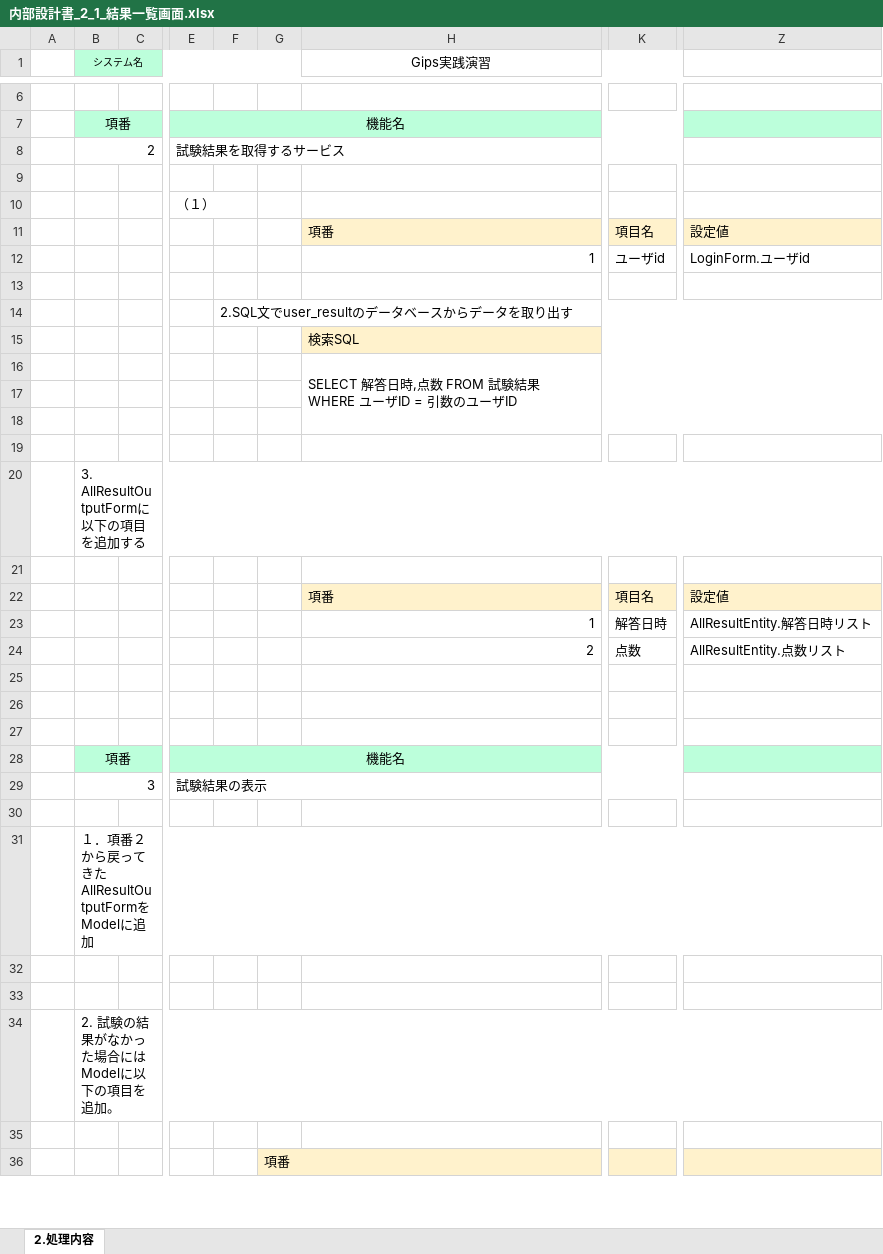
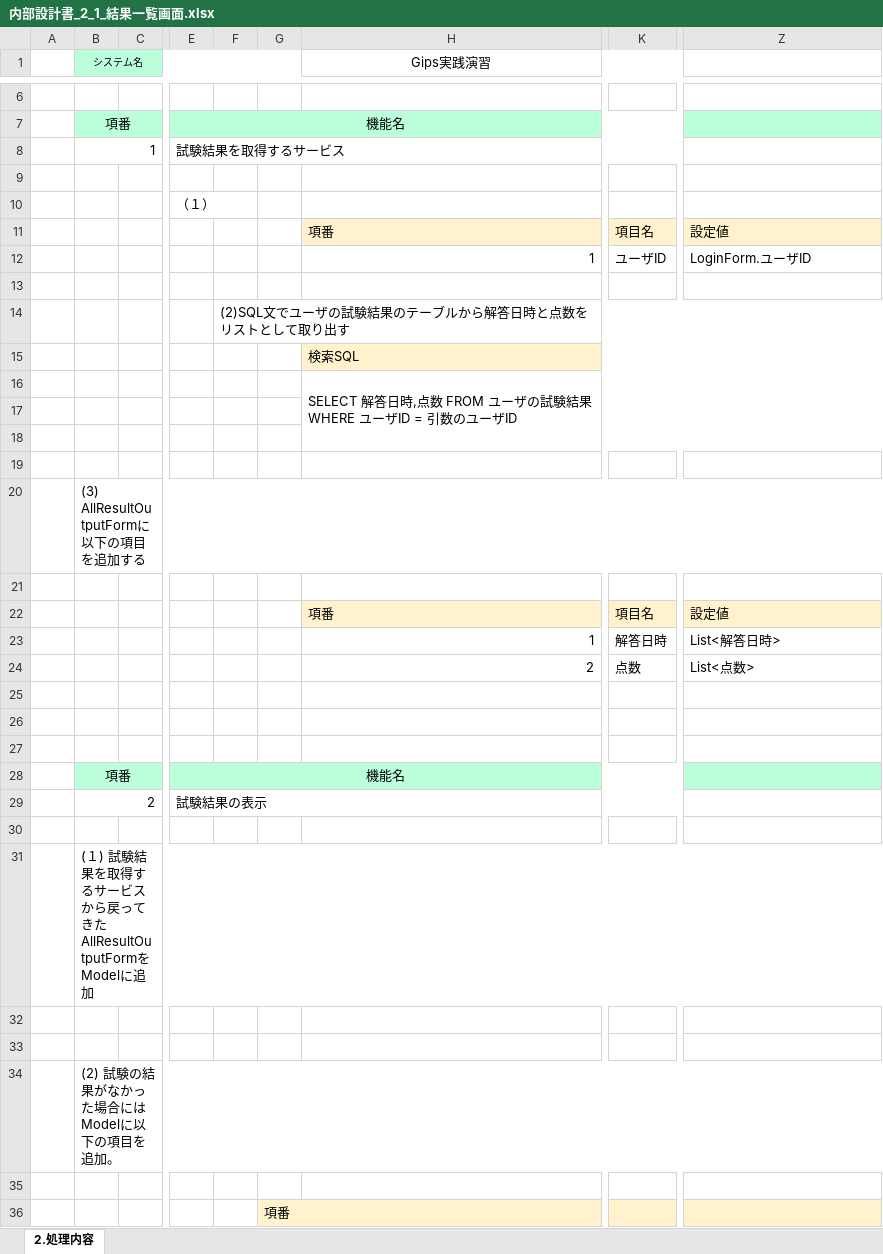
Before and after one commit to gips-yoshikawa/SYLPH-Project, an Excel workbook: 内部設計書/内部設計書_2_1_結果一覧画面.xlsx, sheet 2.処理内容, drawn as a sheet; only a part is shown, gaps mark what is left out; values as stored, in another font and other column widths than the file's, no borders; the diff covers the shown part only; the diff names each change by its address in the sheet, - before the commit and + after, or states it on an @@ line.

```diff
--- a/内部設計書/内部設計書_2_1_結果一覧画面.xlsx (sheet 2.処理内容)
+++ b/内部設計書/内部設計書_2_1_結果一覧画面.xlsx (sheet 2.処理内容)
-B8 (システム名): 2
+B8 (システム名): 1
-K12: ユーザid
+K12: ユーザID
-Z12: LoginForm.ユーザid
+Z12: LoginForm.ユーザID
-F14: 2.SQL文でuser_resultのデータベースからデータを取り出す
+F14: (2)SQL文でユーザの試験結果のテーブルから解答日時と点数をリストとして取り出す
-H16 (Gips実践演習): …点数 FROM 試験結果…
+H16 (Gips実践演習): …点数 FROM ユーザの試験結果…
-B20 (システム名): 3. AllResultOutputFormに以下の項目を追加する
+B20 (システム名): (3) AllResultOutputFormに以下の項目を追加する
-Z23: AllResultEntity.解答日時リスト
+Z23: List<解答日時>
-Z24: AllResultEntity.点数リスト
+Z24: List<点数>
-B29 (システム名): 3
+B29 (システム名): 2
-B31 (システム名): １．項番２から戻っ…
+B31 (システム名): (１) 試験結果を取得するサービスから戻っ…
-B34 (システム名): 2. 試験の結果がなかった場合にはModelに以下の項目を追加。
+B34 (システム名): (2) 試験の結果がなかった場合にはModelに以下の項目を追加。
```
Also changed, not shown: 2 added rows elsewhere in this sheet, DB設計書.xlsx, 内部設計書/内部設計書_2_1_試験.xlsx.
